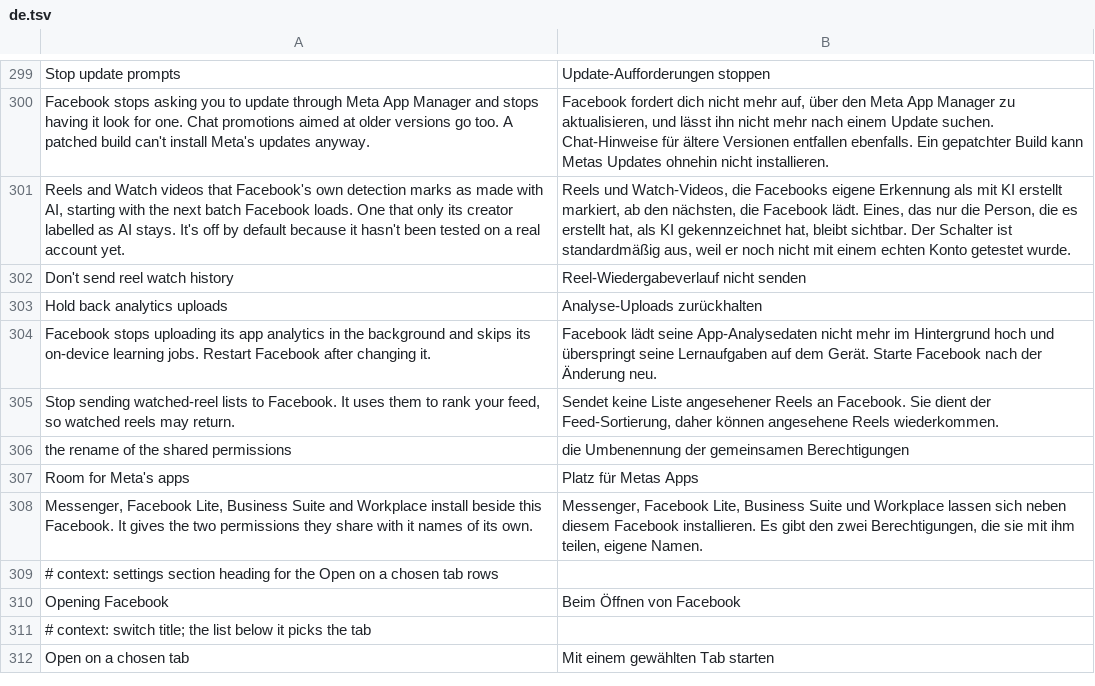
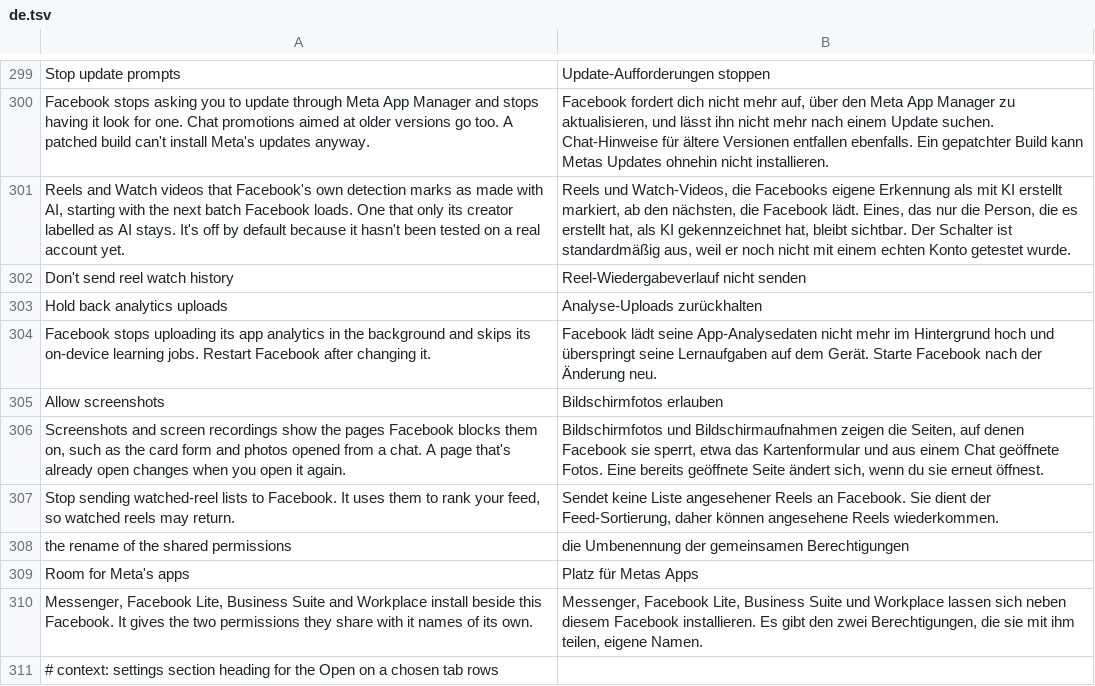
Before and after one commit to SA-SUJON/HushFacebook, a TSV file: extensions/shared/library/src/main/l10n/de.tsv, drawn as a sheet; only a part is shown, gaps mark what is left out; the shorter side is filled out with more unchanged rows; the diff names each change by its address in the sheet, - before the commit and + after, or states it on an @@ line.

```diff
--- a/extensions/shared/library/src/main/l10n/de.tsv
+++ b/extensions/shared/library/src/main/l10n/de.tsv
+row 305: Allow screenshots | Bildschirmfotos erlauben
+row 306: Screenshots and screen recordings show the pages Facebook blocks them on, such as the card form and photos opened from a chat. A page that's already open changes when you open it again. | Bildschirmfotos und Bildschirmaufnahmen zeigen die Seiten, auf denen Facebook sie sperrt, etwa das Kartenformular und aus einem Chat geöffnete Fotos. Eine bereits geöffnete Seite ändert sich, wenn du sie erneut öffnest.
```
Also changed, not shown: extensions/shared/library/src/main/l10n/es.tsv, extensions/shared/library/src/main/l10n/in.tsv, 23 other files.
